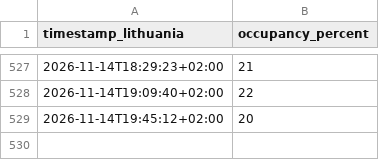
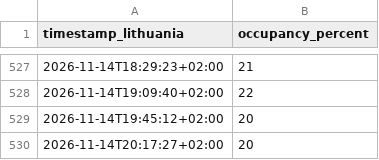
Before and after one commit to Barachiel36/Barachieruns, a CSV file: occupancy.csv, drawn as a sheet; only a part is shown, gaps mark what is left out; the diff names each change by its address in the sheet, - before the commit and + after, or states it on an @@ line.

```diff
--- a/occupancy.csv
+++ b/occupancy.csv
+row 530: 2026-11-14T20:17:27+02:00 | 20
```
